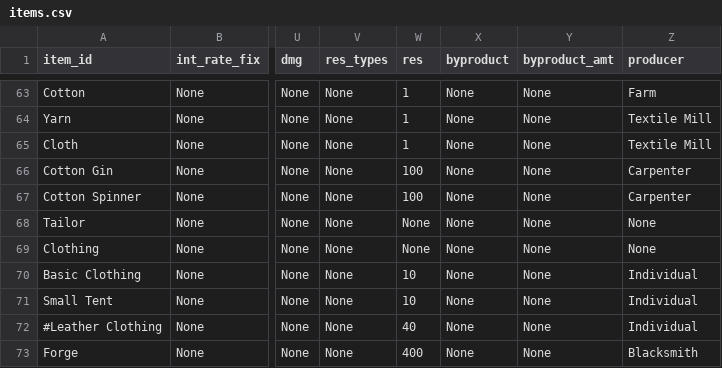
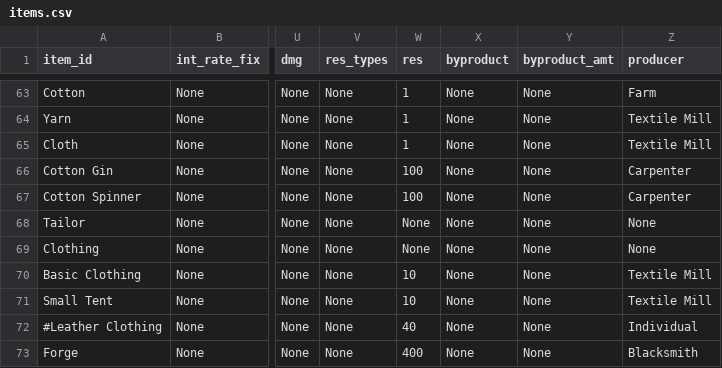
Before and after one commit to ralexander11/acct_legacy, a CSV file: data/items.csv, drawn as a sheet; only a part is shown, gaps mark what is left out; the diff names each change by its address in the sheet, - before the commit and + after, or states it on an @@ line.

Commit message:
Switched Clothing and Tent made by Textile Mill

```diff
--- a/data/items.csv
+++ b/data/items.csv
-Z70:Z71 (producer): Individual
+Z70:Z71 (producer): Textile Mill
```
Also changed, not shown: 1 other file.
